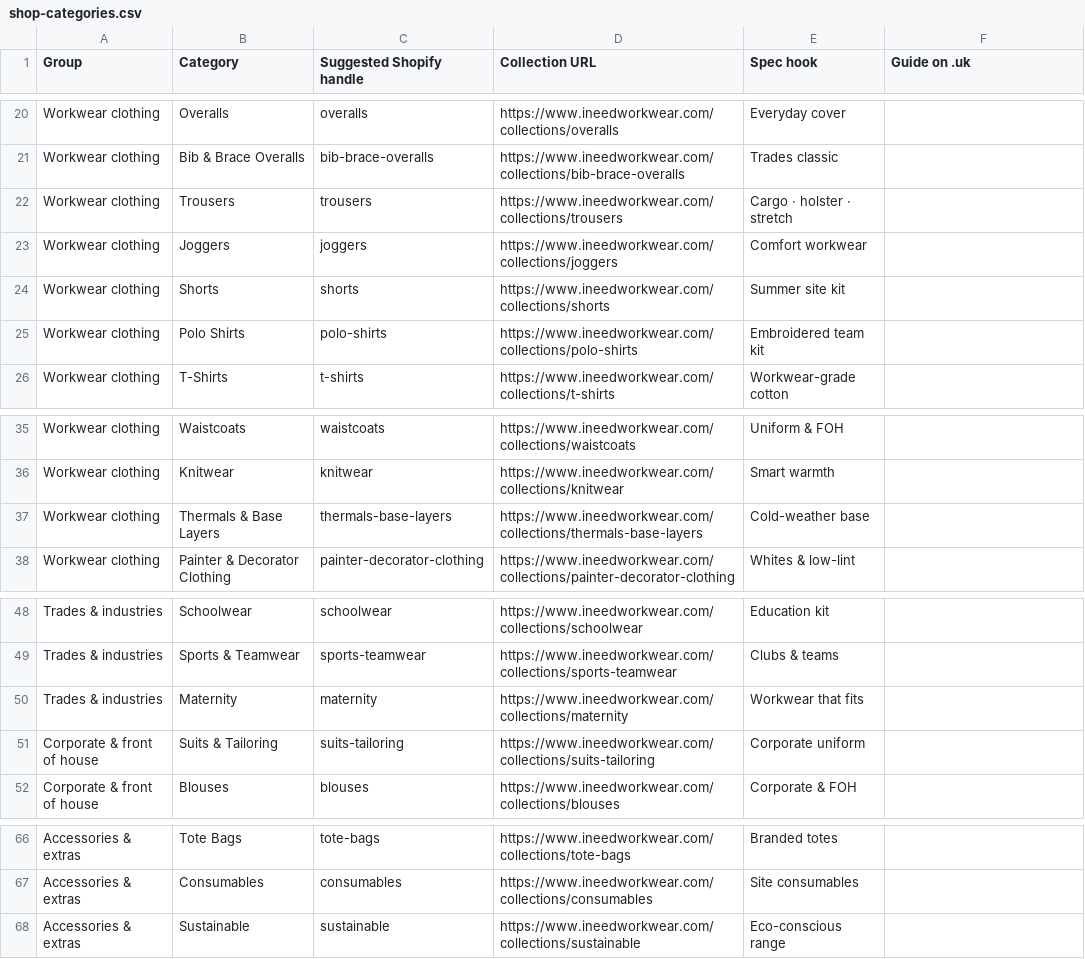
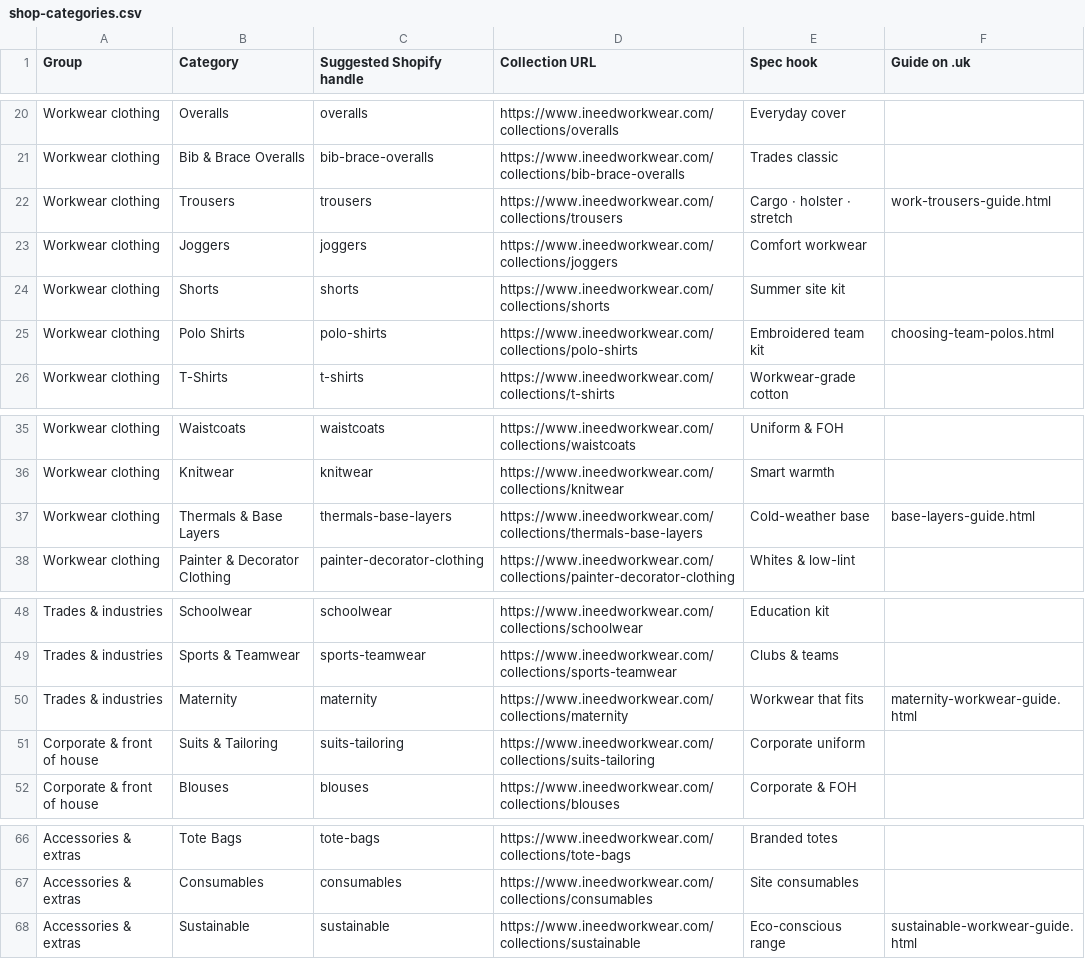
Before and after one commit to phoenixcleaningcompany/Phoenix-projects, a CSV file: docs/shop-categories.csv, drawn as a sheet; only a part is shown, gaps mark what is left out.

```diff
--- a/docs/shop-categories.csv
+++ b/docs/shop-categories.csv
@@ -21,6 +21,6 @@ Workwear clothing,Overalls,overalls,https://www.ineedworkwear.com/collections/ov
 Workwear clothing,Bib & Brace Overalls,bib-brace-overalls,https://www.ineedworkwear.com/collections/bib-brace-overalls,Trades classic,
-Workwear clothing,Trousers,trousers,https://www.ineedworkwear.com/collections/trousers,Cargo · holster · stretch,
+Workwear clothing,Trousers,trousers,https://www.ineedworkwear.com/collections/trousers,Cargo · holster · stretch,work-trousers-guide.html
 Workwear clothing,Joggers,joggers,https://www.ineedworkwear.com/collections/joggers,Comfort workwear,
 Workwear clothing,Shorts,shorts,https://www.ineedworkwear.com/collections/shorts,Summer site kit,
-Workwear clothing,Polo Shirts,polo-shirts,https://www.ineedworkwear.com/collections/polo-shirts,Embroidered team kit,
+Workwear clothing,Polo Shirts,polo-shirts,https://www.ineedworkwear.com/collections/polo-shirts,Embroidered team kit,choosing-team-polos.html
 Workwear clothing,T-Shirts,t-shirts,https://www.ineedworkwear.com/collections/t-shirts,Workwear-grade cotton,
@@ -36,3 +36,3 @@ Workwear clothing,Waistcoats,waistcoats,https://www.ineedworkwear.com/collection
 Workwear clothing,Knitwear,knitwear,https://www.ineedworkwear.com/collections/knitwear,Smart warmth,
-Workwear clothing,Thermals & Base Layers,thermals-base-layers,https://www.ineedworkwear.com/collections/thermals-base-layers,Cold-weather base,
+Workwear clothing,Thermals & Base Layers,thermals-base-layers,https://www.ineedworkwear.com/collections/thermals-base-layers,Cold-weather base,base-layers-guide.html
 Workwear clothing,Painter & Decorator Clothing,painter-decorator-clothing,https://www.ineedworkwear.com/collections/painter-decorator-clothing,Whites & low-lint,
@@ -49,3 +49,3 @@ Trades & industries,Schoolwear,schoolwear,https://www.ineedworkwear.com/collecti
 Trades & industries,Sports & Teamwear,sports-teamwear,https://www.ineedworkwear.com/collections/sports-teamwear,Clubs & teams,
-Trades & industries,Maternity,maternity,https://www.ineedworkwear.com/collections/maternity,Workwear that fits,
+Trades & industries,Maternity,maternity,https://www.ineedworkwear.com/collections/maternity,Workwear that fits,maternity-workwear-guide.html
 Corporate & front of house,Suits & Tailoring,suits-tailoring,https://www.ineedworkwear.com/collections/suits-tailoring,Corporate uniform,
@@ -67,2 +67,2 @@ Accessories & extras,Tote Bags,tote-bags,https://www.ineedworkwear.com/collectio
 Accessories & extras,Consumables,consumables,https://www.ineedworkwear.com/collections/consumables,Site consumables,
-Accessories & extras,Sustainable,sustainable,https://www.ineedworkwear.com/collections/sustainable,Eco-conscious range,
+Accessories & extras,Sustainable,sustainable,https://www.ineedworkwear.com/collections/sustainable,Eco-conscious range,sustainable-workwear-guide.html
```
Also changed, not shown: docs/build-backlog.csv, 2 other files.
